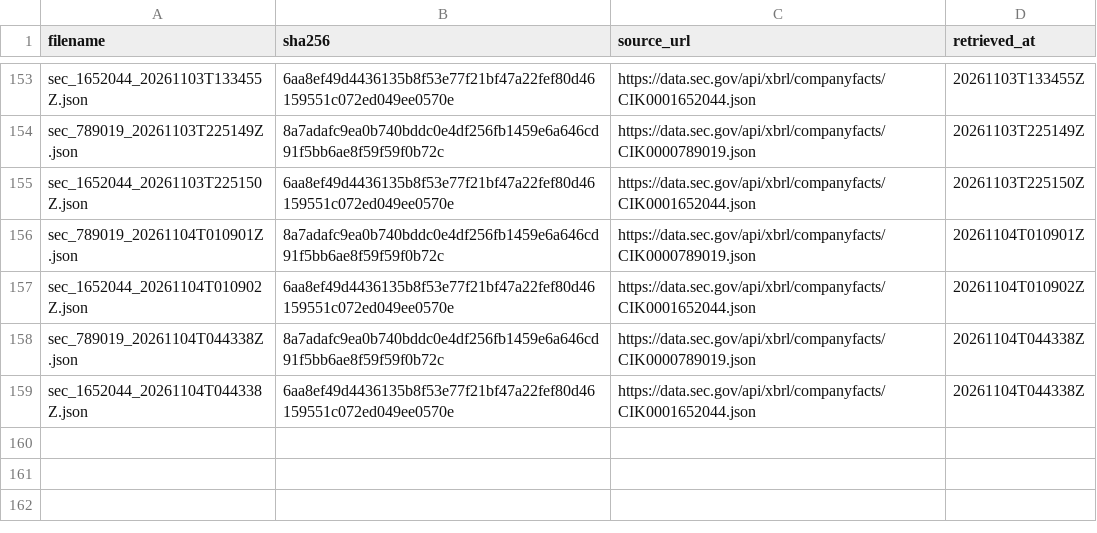
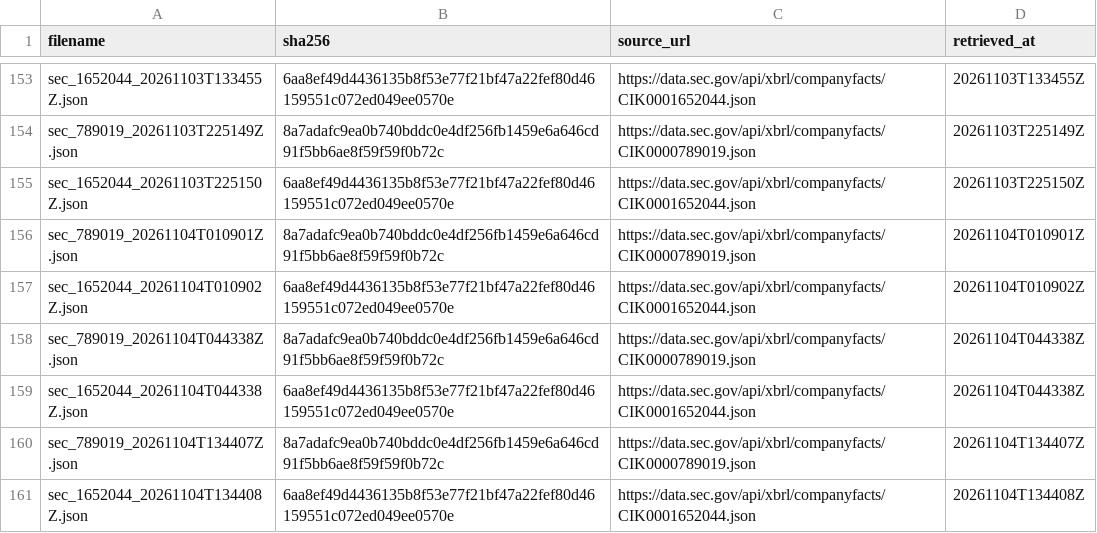
Before and after one commit to tienspz/AICOR, a CSV file: data/raw/sec/manifest.csv, drawn as a sheet; only a part is shown, gaps mark what is left out.

```diff
--- a/data/raw/sec/manifest.csv
+++ b/data/raw/sec/manifest.csv
@@ -159 +159,3 @@ sec_789019_20261104T044338Z.json,8a7adafc9ea0b740bddc0e4df256fb1459e6a646cd91f5b
 sec_1652044_20261104T044338Z.json,6aa8ef49d4436135b8f53e77f21bf47a22fef80d46159551c072ed049ee0570e,https://data.sec.gov/api/xbrl/companyfacts/CIK0001652044.json,20261104T044338Z
+sec_789019_20261104T134407Z.json,8a7adafc9ea0b740bddc0e4df256fb1459e6a646cd91f5bb6ae8f59f59f0b72c,https://data.sec.gov/api/xbrl/companyfacts/CIK0000789019.json,20261104T134407Z
+sec_1652044_20261104T134408Z.json,6aa8ef49d4436135b8f53e77f21bf47a22fef80d46159551c072ed049ee0570e,https://data.sec.gov/api/xbrl/companyfacts/CIK0001652044.json,20261104T134408Z
```
Also changed, not shown: data/processed/alert_log.csv, data/processed/forecast_backtest.csv, 13 other files.
